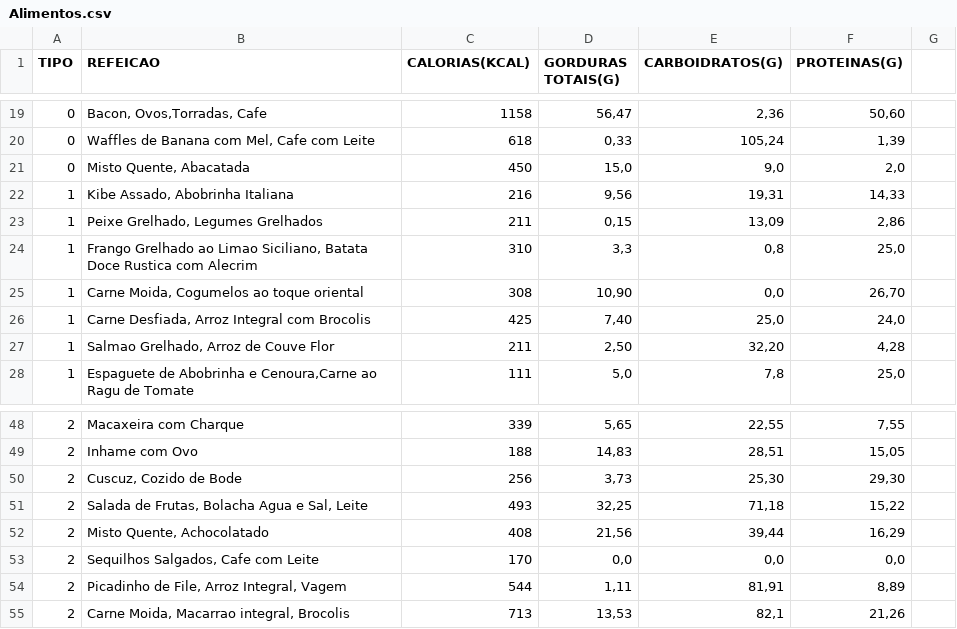
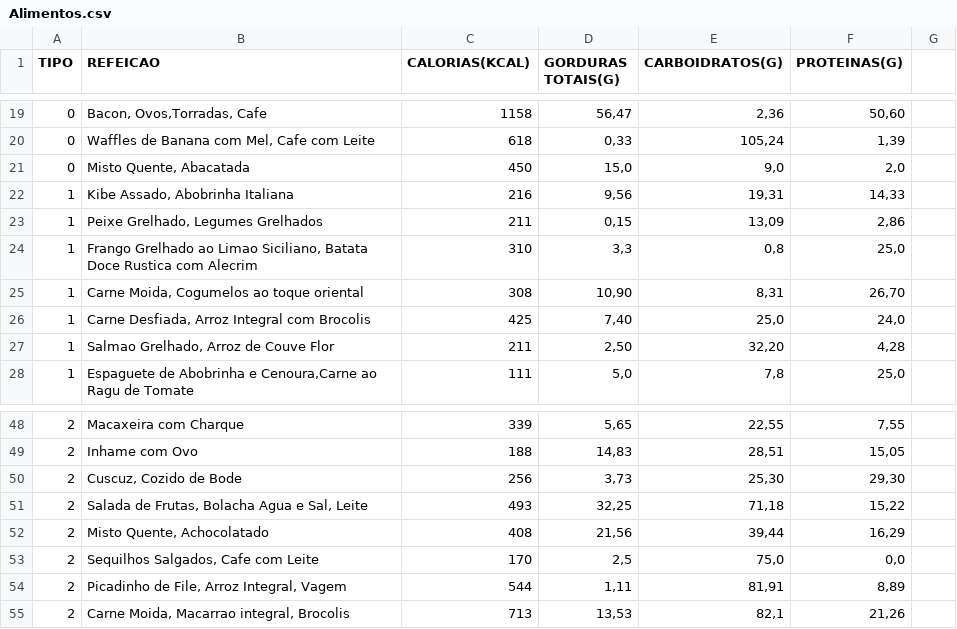
Before and after one commit to Heartbeat-UFRPE/Documentacao, a CSV file: Alimentos.csv, drawn as a sheet; only a part is shown, gaps mark what is left out; the diff covers the shown part only.

```diff
--- a/Alimentos.csv
+++ b/Alimentos.csv
@@ -24,3 +24,3 @@ TIPO;REFEICAO;CALORIAS(KCAL);GORDURAS TOTAIS(G);CARBOIDRATOS(G);PROTEINAS(G)
 1;Frango Grelhado ao Limao Siciliano, Batata Doce Rustica com Alecrim;310;"3,3";"0,8";"25,0"
-1;Carne Moida, Cogumelos ao toque oriental;308;"10,90";"0,0";"26,70"
+1;Carne Moida, Cogumelos ao toque oriental;308;"10,90";"8,31";"26,70"
 1;Carne Desfiada, Arroz Integral com Brocolis;425;"7,40";"25,0";"24,0"
@@ -52,3 +52,3 @@ TIPO;REFEICAO;CALORIAS(KCAL);GORDURAS TOTAIS(G);CARBOIDRATOS(G);PROTEINAS(G)
 2;Misto Quente, Achocolatado;408;"21,56";"39,44";"16,29"
-2;Sequilhos Salgados, Cafe com Leite;170;"0,0";"0,0";"0,0"
+2;Sequilhos Salgados, Cafe com Leite;170;"2,5";"75,0";"0,0"
 2;Picadinho de File, Arroz Integral, Vagem;544;"1,11";"81,91";"8,89"
```
Also changed, not shown: 28 edited cells elsewhere in this file.
